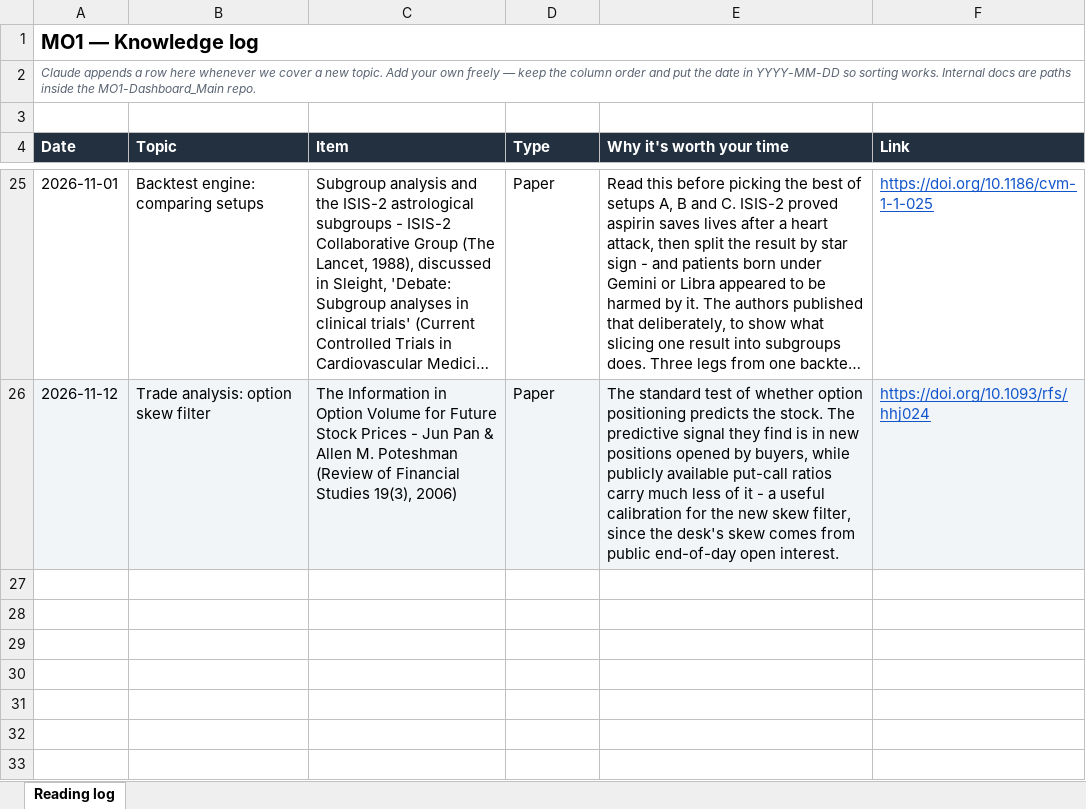
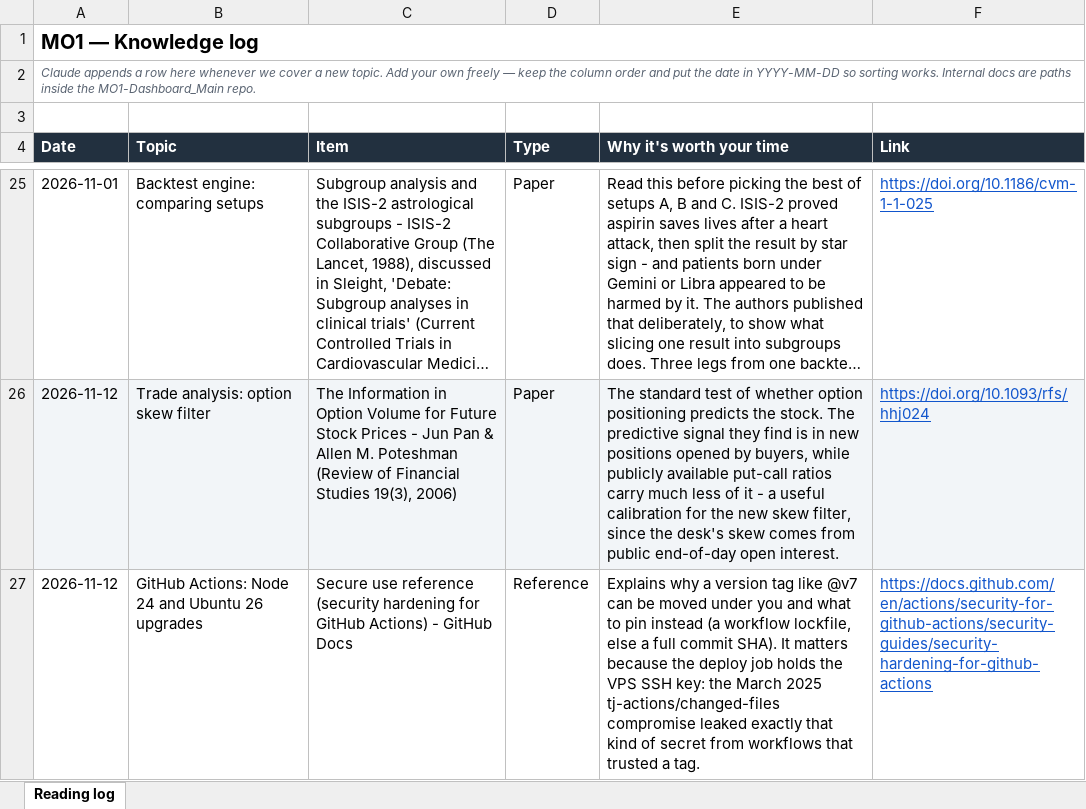
Before and after one commit to Gaurav200115/MO1-Dashboard_Main, an Excel workbook: docs/knowledge-log.xlsx, sheet Reading log, drawn as a sheet; only a part is shown, gaps mark what is left out; long unchanged cells end in …; values as stored, in another font and other column widths than the file's, no borders; the diff names each change by its address in the sheet, - before the commit and + after, or states it on an @@ line.

```diff
--- a/docs/knowledge-log.xlsx (sheet Reading log)
+++ b/docs/knowledge-log.xlsx (sheet Reading log)
+row 27: 2026-11-12 | GitHub Actions: Node 24 and Ubuntu 26 upgrades | Secure use reference (security hardening for GitHub Actions) - GitHub Docs | Reference | Explains why a version tag like @v7 can be moved under you and what to pin instead (a workflow lockfile, else a full commit SHA). It matters because the deploy job holds the VPS SSH key: the March 2025 tj-actions/changed-files compromise leaked exactly that kind of secret from workflows that trusted a tag. | https://docs.github.com/en/actions/security-for-github-actions/security-guides/security-hardening-for-github-actions
```
